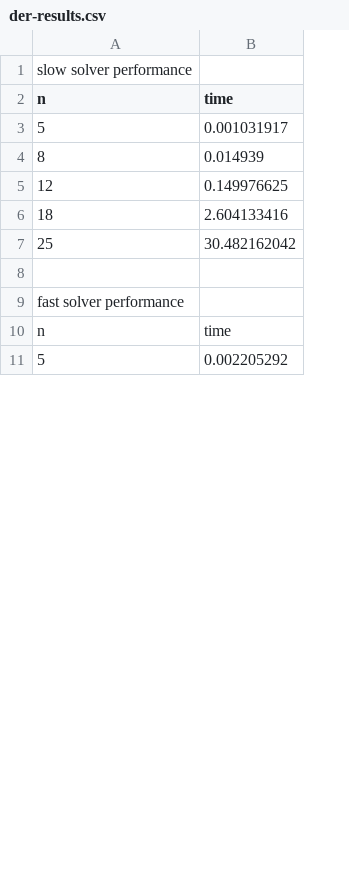
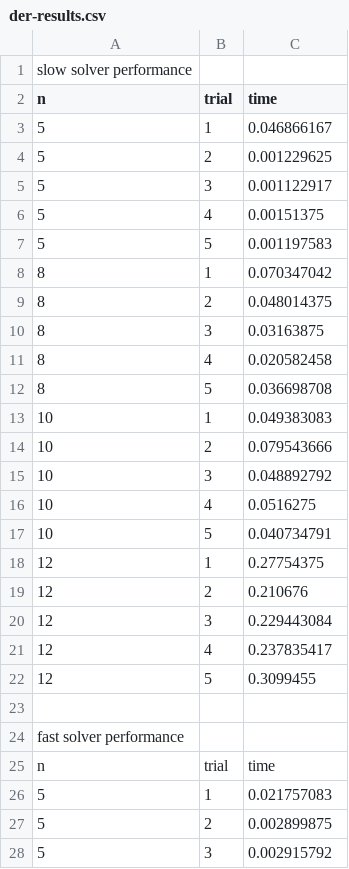
Before and after one commit to cliu587/fast-der-solver, a CSV file: der-results.csv, drawn as a sheet; only a part is shown; removed rows and columns are numbered as before the commit, all else as after; the diff covers the shown part only; the diff names each change by its address in the sheet, - before the commit and + after, or states it on an @@ line.

```diff
--- a/der-results.csv
+++ b/der-results.csv
+column B (trial), row 3: 1; row 8: 1; row 18: 1; rows 25-26: trial | 1
-C3 (time): 0.001031917
+C3 (time): 0.046866167
+row 4: 5 | 2 | 0.001229625
+row 5: 5 | 3 | 0.001122917
+row 6: 5 | 4 | 0.00151375
+row 7: 5 | 5 | 0.001197583
-C8 (time): 0.014939
+C8 (time): 0.070347042
+row 9: 8 | 2 | 0.048014375
+row 10: 8 | 3 | 0.03163875
+row 11: 8 | 4 | 0.020582458
+row 12: 8 | 5 | 0.036698708
+row 13: 10 | 1 | 0.049383083
+row 14: 10 | 2 | 0.079543666
+row 15: 10 | 3 | 0.048892792
+row 16: 10 | 4 | 0.0516275
+row 17: 10 | 5 | 0.040734791
-C18 (time): 0.149976625
+C18 (time): 0.27754375
-row 6: 18 | 2.604133416
-row 7: 25 | 30.482162042
+row 19: 12 | 2 | 0.210676
+row 20: 12 | 3 | 0.229443084
+row 21: 12 | 4 | 0.237835417
+row 22: 12 | 5 | 0.3099455
-C26 (time): 0.002205292
+C26 (time): 0.021757083
+row 27: 5 | 2 | 0.002899875
+row 28: 5 | 3 | 0.002915792
```
Also changed, not shown: 28 added rows, 4 removed rows and 4 edited cells elsewhere in this file, quicksylver-results.csv, 13 other files.
